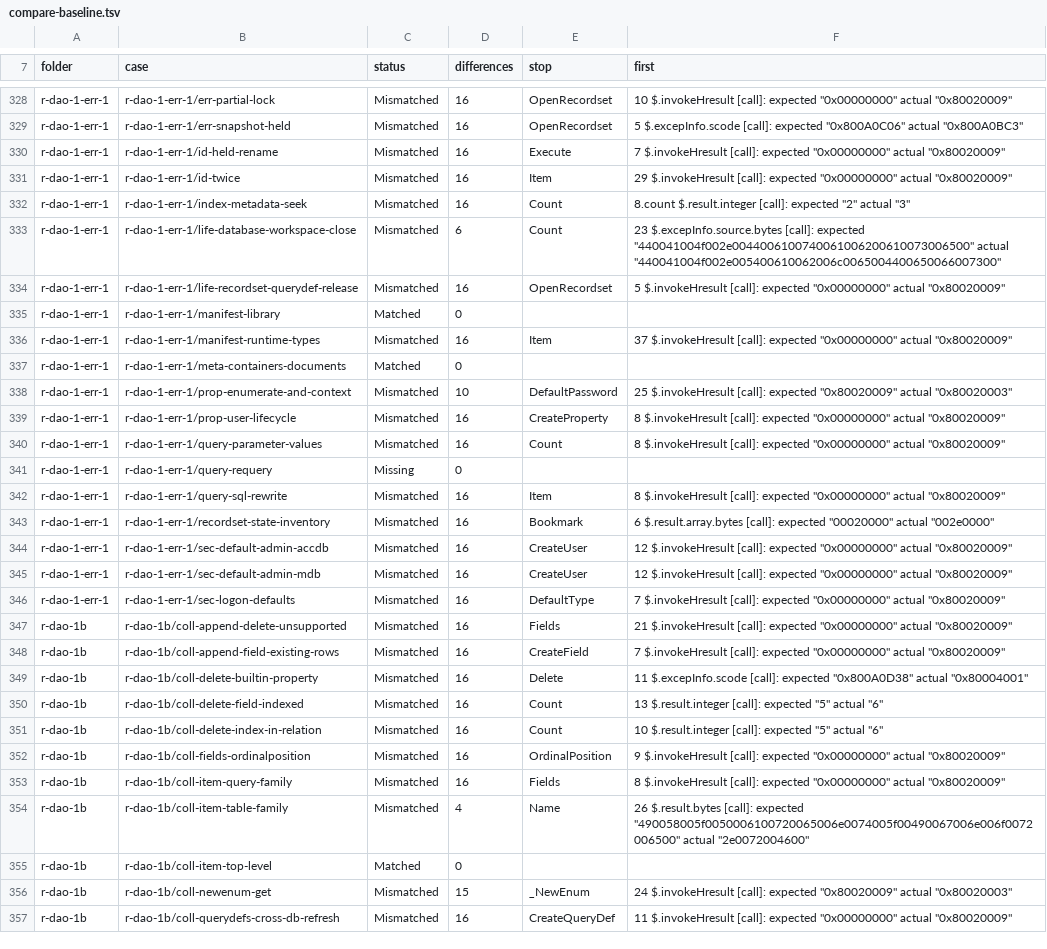
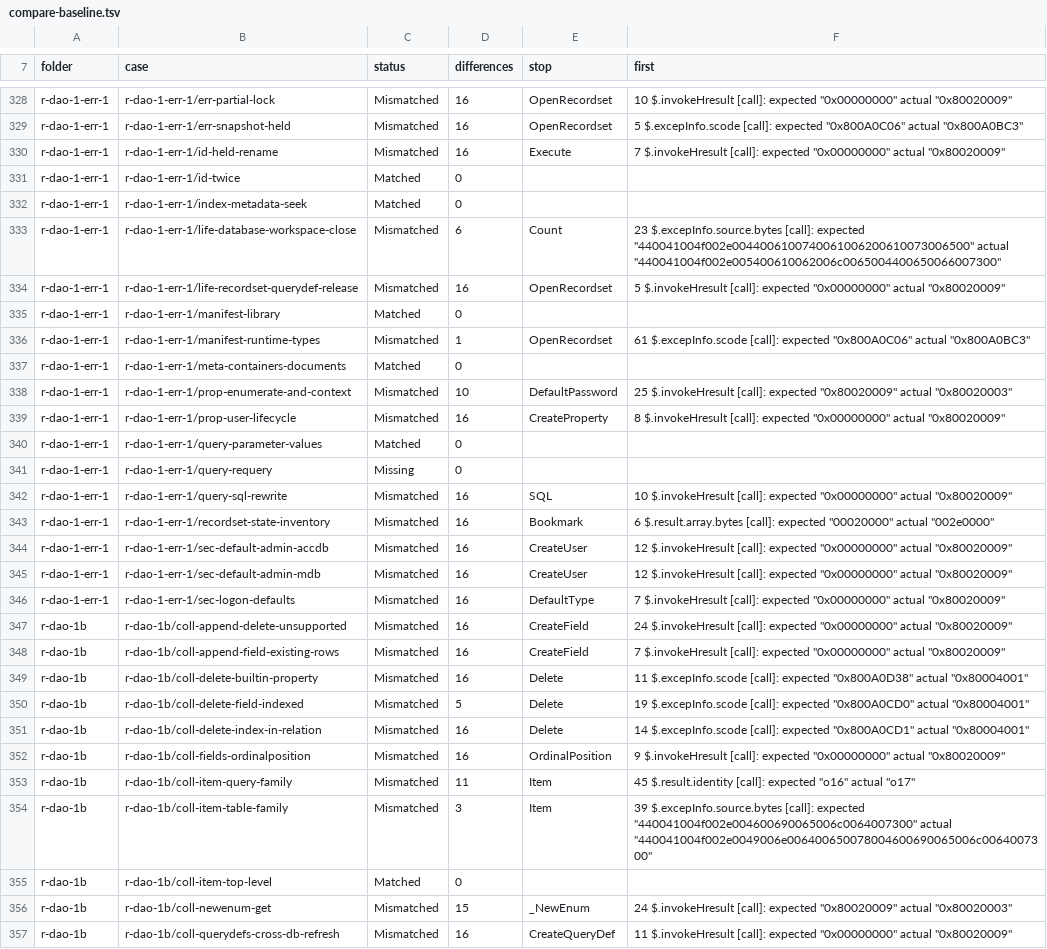
Before and after one commit to DnaCalc/CalcDb, a TSV file: docs/work/compare-baseline.tsv, drawn as a sheet; only a part is shown, gaps mark what is left out; the diff covers the shown part only.

```diff
--- a/docs/work/compare-baseline.tsv
+++ b/docs/work/compare-baseline.tsv
@@ -330,4 +330,4 @@ r-dao-1-err-1	r-dao-1-err-1/err-snapshot-held	Mismatched	16	OpenRecordset	5 $.ex
 r-dao-1-err-1	r-dao-1-err-1/id-held-rename	Mismatched	16	Execute	7 $.invokeHresult [call]: expected "0x00000000" actual "0x80020009"
-r-dao-1-err-1	r-dao-1-err-1/id-twice	Mismatched	16	Item	29 $.invokeHresult [call]: expected "0x00000000" actual "0x80020009"
-r-dao-1-err-1	r-dao-1-err-1/index-metadata-seek	Mismatched	16	Count	8.count $.result.integer [call]: expected "2" actual "3"
+r-dao-1-err-1	r-dao-1-err-1/id-twice	Matched	0		
+r-dao-1-err-1	r-dao-1-err-1/index-metadata-seek	Matched	0		
 r-dao-1-err-1	r-dao-1-err-1/life-database-workspace-close	Mismatched	6	Count	23 $.excepInfo.source.bytes [call]: expected "440041004f002e0044006100740061006200610073006500" actual "440041004f002e005400610062006c0065004400650066007300"
@@ -335,3 +335,3 @@ r-dao-1-err-1	r-dao-1-err-1/life-recordset-querydef-release	Mismatched	16	OpenRe
 r-dao-1-err-1	r-dao-1-err-1/manifest-library	Matched	0		
-r-dao-1-err-1	r-dao-1-err-1/manifest-runtime-types	Mismatched	16	Item	37 $.invokeHresult [call]: expected "0x00000000" actual "0x80020009"
+r-dao-1-err-1	r-dao-1-err-1/manifest-runtime-types	Mismatched	1	OpenRecordset	61 $.excepInfo.scode [call]: expected "0x800A0C06" actual "0x800A0BC3"
 r-dao-1-err-1	r-dao-1-err-1/meta-containers-documents	Matched	0		
@@ -339,5 +339,5 @@ r-dao-1-err-1	r-dao-1-err-1/prop-enumerate-and-context	Mismatched	10	DefaultPass
 r-dao-1-err-1	r-dao-1-err-1/prop-user-lifecycle	Mismatched	16	CreateProperty	8 $.invokeHresult [call]: expected "0x00000000" actual "0x80020009"
-r-dao-1-err-1	r-dao-1-err-1/query-parameter-values	Mismatched	16	Count	8 $.invokeHresult [call]: expected "0x00000000" actual "0x80020009"
+r-dao-1-err-1	r-dao-1-err-1/query-parameter-values	Matched	0		
 r-dao-1-err-1	r-dao-1-err-1/query-requery	Missing	0		
-r-dao-1-err-1	r-dao-1-err-1/query-sql-rewrite	Mismatched	16	Item	8 $.invokeHresult [call]: expected "0x00000000" actual "0x80020009"
+r-dao-1-err-1	r-dao-1-err-1/query-sql-rewrite	Mismatched	16	SQL	10 $.invokeHresult [call]: expected "0x00000000" actual "0x80020009"
 r-dao-1-err-1	r-dao-1-err-1/recordset-state-inventory	Mismatched	16	Bookmark	6 $.result.array.bytes [call]: expected "00020000" actual "002e0000"
@@ -346,10 +346,10 @@ r-dao-1-err-1	r-dao-1-err-1/sec-default-admin-mdb	Mismatched	16	CreateUser	12 $.
 r-dao-1-err-1	r-dao-1-err-1/sec-logon-defaults	Mismatched	16	DefaultType	7 $.invokeHresult [call]: expected "0x00000000" actual "0x80020009"
-r-dao-1b	r-dao-1b/coll-append-delete-unsupported	Mismatched	16	Fields	21 $.invokeHresult [call]: expected "0x00000000" actual "0x80020009"
+r-dao-1b	r-dao-1b/coll-append-delete-unsupported	Mismatched	16	CreateField	24 $.invokeHresult [call]: expected "0x00000000" actual "0x80020009"
 r-dao-1b	r-dao-1b/coll-append-field-existing-rows	Mismatched	16	CreateField	7 $.invokeHresult [call]: expected "0x00000000" actual "0x80020009"
 r-dao-1b	r-dao-1b/coll-delete-builtin-property	Mismatched	16	Delete	11 $.excepInfo.scode [call]: expected "0x800A0D38" actual "0x80004001"
-r-dao-1b	r-dao-1b/coll-delete-field-indexed	Mismatched	16	Count	13 $.result.integer [call]: expected "5" actual "6"
-r-dao-1b	r-dao-1b/coll-delete-index-in-relation	Mismatched	16	Count	10 $.result.integer [call]: expected "5" actual "6"
+r-dao-1b	r-dao-1b/coll-delete-field-indexed	Mismatched	5	Delete	19 $.excepInfo.scode [call]: expected "0x800A0CD0" actual "0x80004001"
+r-dao-1b	r-dao-1b/coll-delete-index-in-relation	Mismatched	16	Delete	14 $.excepInfo.scode [call]: expected "0x800A0CD1" actual "0x80004001"
 r-dao-1b	r-dao-1b/coll-fields-ordinalposition	Mismatched	16	OrdinalPosition	9 $.invokeHresult [call]: expected "0x00000000" actual "0x80020009"
-r-dao-1b	r-dao-1b/coll-item-query-family	Mismatched	16	Fields	8 $.invokeHresult [call]: expected "0x00000000" actual "0x80020009"
-r-dao-1b	r-dao-1b/coll-item-table-family	Mismatched	4	Name	26 $.result.bytes [call]: expected "490058005f0050006100720065006e0074005f00490067006e006f0072006500" actual "2e0072004600"
+r-dao-1b	r-dao-1b/coll-item-query-family	Mismatched	11	Item	45 $.result.identity [call]: expected "o16" actual "o17"
+r-dao-1b	r-dao-1b/coll-item-table-family	Mismatched	3	Item	39 $.excepInfo.source.bytes [call]: expected "440041004f002e004600690065006c0064007300" actual "440041004f002e0049006e006400650078004600690065006c0064007300"
 r-dao-1b	r-dao-1b/coll-item-top-level	Matched	0		
```
Also changed, not shown: 80 edited cells elsewhere in this file, 1 other file.
